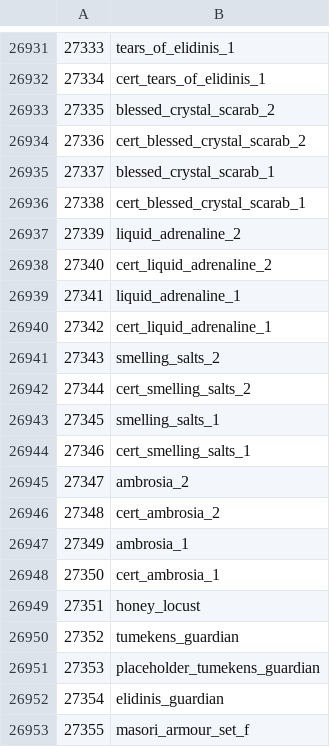
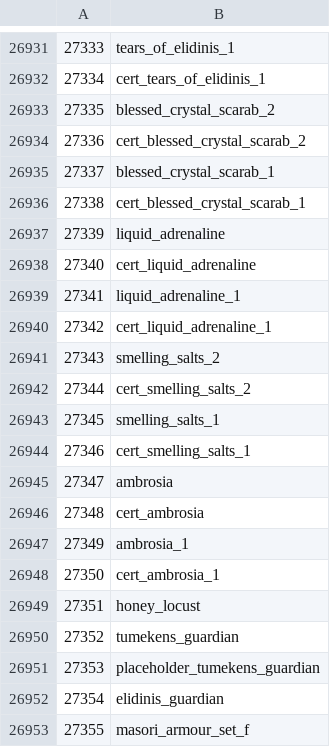
Before and after one commit to ThatGamerBlue/cs2-decompiler, a TSV file: src/main/resources/org/runestar/cs2/obj-names.tsv, drawn as a sheet; only a part is shown, gaps mark what is left out.

```diff
--- a/src/main/resources/org/runestar/cs2/obj-names.tsv
+++ b/src/main/resources/org/runestar/cs2/obj-names.tsv
@@ -26936,4 +26936,4 @@
 27338	cert_blessed_crystal_scarab_1
-27339	liquid_adrenaline_2
-27340	cert_liquid_adrenaline_2
+27339	liquid_adrenaline
+27340	cert_liquid_adrenaline
 27341	liquid_adrenaline_1
@@ -26944,4 +26944,4 @@
 27346	cert_smelling_salts_1
-27347	ambrosia_2
-27348	cert_ambrosia_2
+27347	ambrosia
+27348	cert_ambrosia
 27349	ambrosia_1
```
Also changed, not shown: src/main/resources/org/runestar/cs2/param-types.tsv, src/main/resources/org/runestar/cs2/script-names.tsv.
